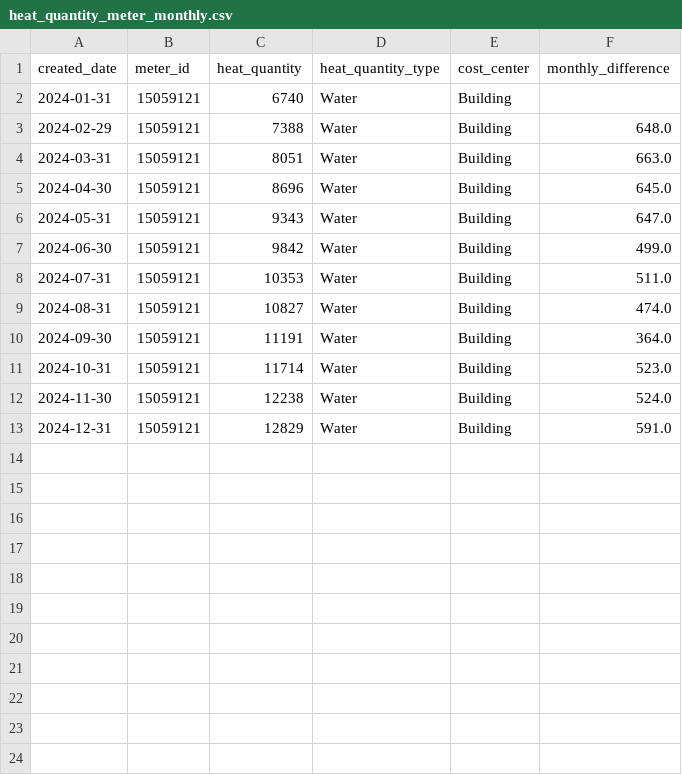
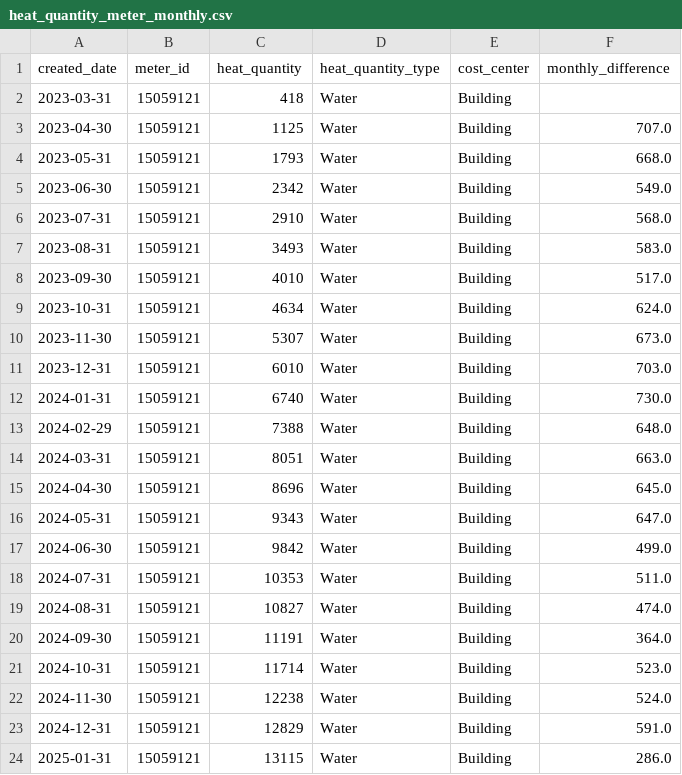
Before and after one commit to christiangalsterer/smarthome-datamesh, a CSV file: data/engelmann/sensostar/v1/heat_quantity_meter_monthly.csv, drawn as a sheet.

Commit message:
feat(pandas): use pandas as a poc to create monthly heat quantity from external meter

```diff
--- a/data/engelmann/sensostar/v1/heat_quantity_meter_monthly.csv
+++ b/data/engelmann/sensostar/v1/heat_quantity_meter_monthly.csv
@@ -1,3 +1,13 @@
 created_date,meter_id,heat_quantity,heat_quantity_type,cost_center,monthly_difference
-2024-01-31,15059121,6740,Water,Building,
+2023-03-31,15059121,418,Water,Building,
+2023-04-30,15059121,1125,Water,Building,707.0
+2023-05-31,15059121,1793,Water,Building,668.0
+2023-06-30,15059121,2342,Water,Building,549.0
+2023-07-31,15059121,2910,Water,Building,568.0
+2023-08-31,15059121,3493,Water,Building,583.0
+2023-09-30,15059121,4010,Water,Building,517.0
+2023-10-31,15059121,4634,Water,Building,624.0
+2023-11-30,15059121,5307,Water,Building,673.0
+2023-12-31,15059121,6010,Water,Building,703.0
+2024-01-31,15059121,6740,Water,Building,730.0
 2024-02-29,15059121,7388,Water,Building,648.0
@@ -13 +23,2 @@ created_date,meter_id,heat_quantity,heat_quantity_type,cost_center,monthly_diffe
 2024-12-31,15059121,12829,Water,Building,591.0
+2025-01-31,15059121,13115,Water,Building,286.0
```
Also changed, not shown: 2 other files.
